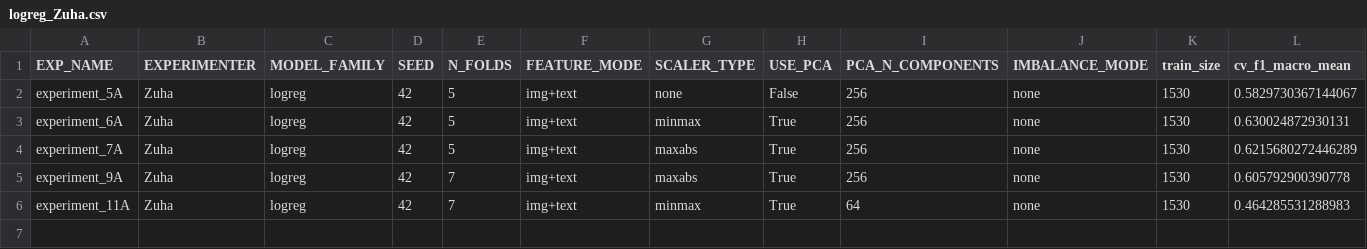
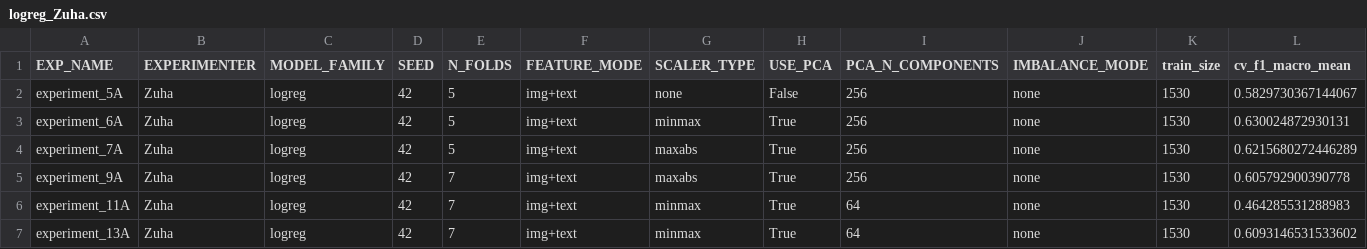
Before and after one commit to z-aqib/ml-competition, a CSV file: logs/logreg_Zuha.csv, drawn as a sheet; only a part is shown; rows hold the shown columns only; the diff names each change by its address in the sheet, - before the commit and + after, or states it on an @@ line.

```diff
--- a/logs/logreg_Zuha.csv
+++ b/logs/logreg_Zuha.csv
+row 7: experiment_13A | Zuha | logreg | 42 | 7 | img+text | minmax | True | 64 | none | 1530 | 0.6093146531533602
```
Also changed, not shown: logs/experiments_log_Zuha.csv, submissions/logreg.csv, 1 other file.
